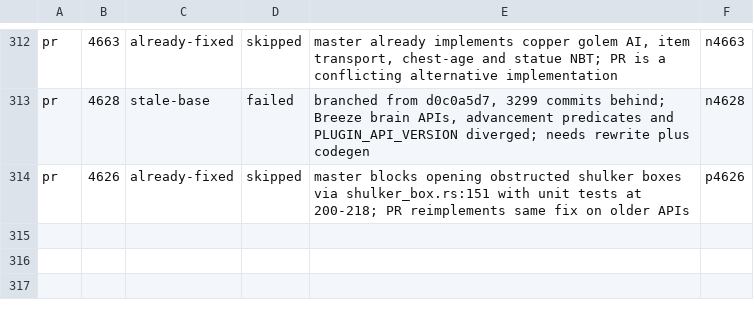
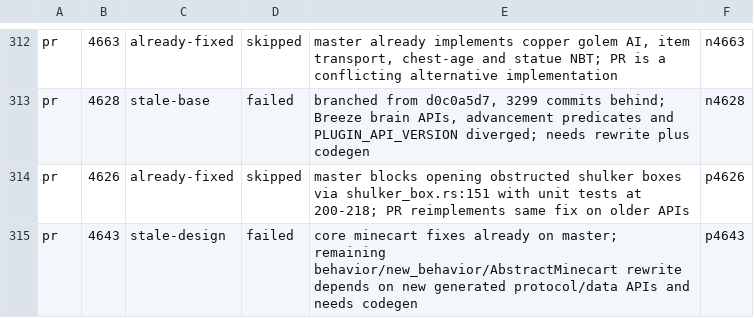
Before and after one commit to ArkFlame/Kabocha, a TSV file: docs/OUTCOMES.tsv, drawn as a sheet; only a part is shown, gaps mark what is left out.

```diff
--- a/docs/OUTCOMES.tsv
+++ b/docs/OUTCOMES.tsv
@@ -314 +314,2 @@ pr	4628	stale-base	failed	branched from d0c0a5d7, 3299 commits behind; Breeze br
 pr	4626	already-fixed	skipped	master blocks opening obstructed shulker boxes via shulker_box.rs:151 with unit tests at 200-218; PR reimplements same fix on older APIs	p4626
+pr	4643	stale-design	failed	core minecart fixes already on master; remaining behavior/new_behavior/AbstractMinecart rewrite depends on new generated protocol/data APIs and needs codegen	p4643
```
Also changed, not shown: docs/LEDGER.tsv, 2 other files.
